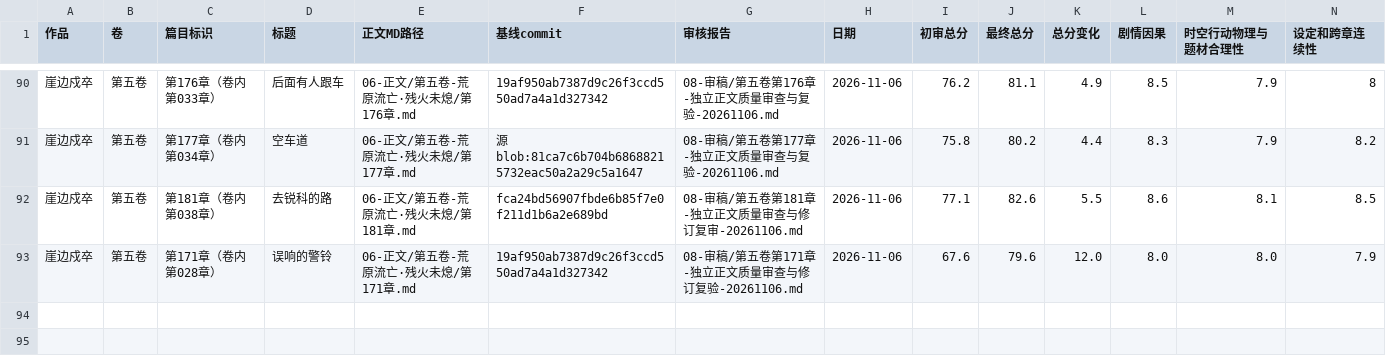
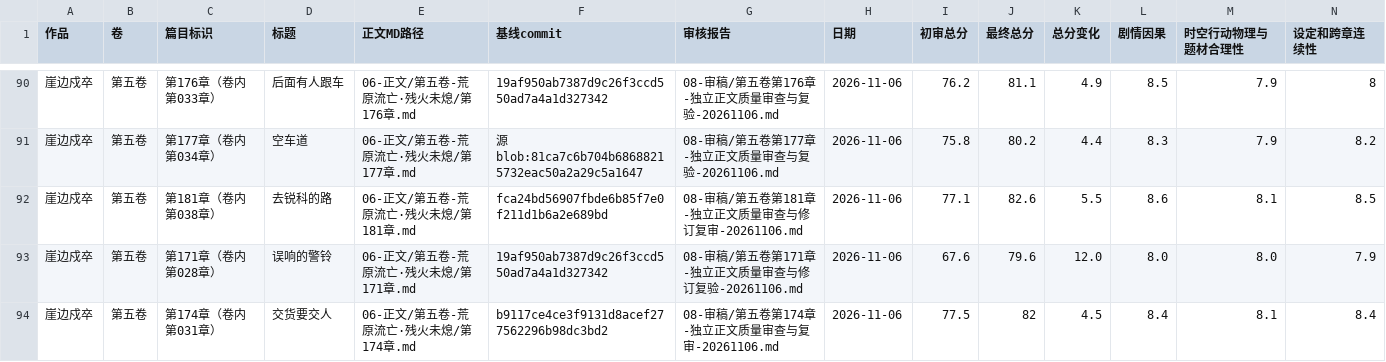
Before and after one commit to yuqiangdede/The-Last-Watch, a CSV file: 08-审稿/章节最终审核总表.csv, drawn as a sheet; only a part is shown, gaps mark what is left out; rows hold the shown columns only; the diff names each change by its address in the sheet, - before the commit and + after, or states it on an @@ line.

```diff
--- a/08-审稿/章节最终审核总表.csv
+++ b/08-审稿/章节最终审核总表.csv
+row 94: 崖边戍卒 | 第五卷 | 第174章（卷内第031章） | 交货要交人 | 06-正文/第五卷-荒原流亡·残火未熄/第174章.md | b9117ce4ce3f9131d8acef277562296b98dc3bd2 | 08-审稿/第五卷第174章-独立正文质量审查与复审-20261106.md | 2026-11-06 | 77.5 | 82 | 4.5 | 8.4 | 8.1 | 8.4
```
Also changed, not shown: 5 other files.
